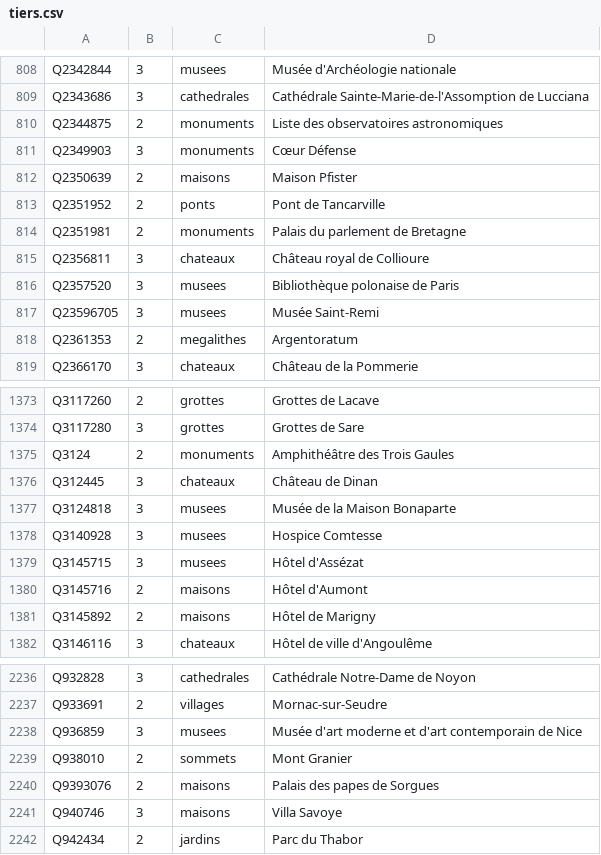
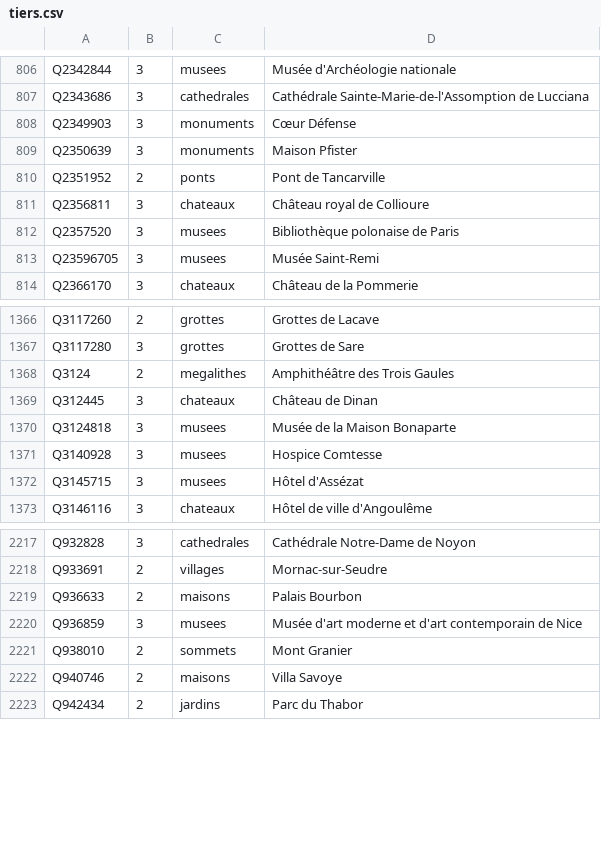
Before and after one commit to alexnr10/roam, a CSV file: pipeline/data/manual/tiers.csv, drawn as a sheet; only a part is shown, gaps mark what is left out; the diff covers the shown part only.

```diff
--- a/pipeline/data/manual/tiers.csv
+++ b/pipeline/data/manual/tiers.csv
@@ -809,7 +807,5 @@ Q2342844,3,musees,Musée d'Archéologie nationale
 Q2343686,3,cathedrales,Cathédrale Sainte-Marie-de-l'Assomption de Lucciana
-Q2344875,2,monuments,Liste des observatoires astronomiques
 Q2349903,3,monuments,Cœur Défense
-Q2350639,2,maisons,Maison Pfister
+Q2350639,3,monuments,Maison Pfister
 Q2351952,2,ponts,Pont de Tancarville
-Q2351981,2,monuments,Palais du parlement de Bretagne
 Q2356811,3,chateaux,Château royal de Collioure
@@ -817,3 +813,2 @@ Q2357520,3,musees,Bibliothèque polonaise de Paris
 Q23596705,3,musees,Musée Saint-Remi
-Q2361353,2,megalithes,Argentoratum
 Q2366170,3,chateaux,Château de la Pommerie
@@ -1374,3 +1367,3 @@ Q3117260,2,grottes,Grottes de Lacave
 Q3117280,3,grottes,Grottes de Sare
-Q3124,2,monuments,Amphithéâtre des Trois Gaules
+Q3124,2,megalithes,Amphithéâtre des Trois Gaules
 Q312445,3,chateaux,Château de Dinan
@@ -1379,4 +1372,2 @@ Q3140928,3,musees,Hospice Comtesse
 Q3145715,3,musees,Hôtel d'Assézat
-Q3145716,2,maisons,Hôtel d'Aumont
-Q3145892,2,maisons,Hôtel de Marigny
 Q3146116,3,chateaux,Hôtel de ville d'Angoulême
@@ -2237,6 +2218,6 @@ Q932828,3,cathedrales,Cathédrale Notre-Dame de Noyon
 Q933691,2,villages,Mornac-sur-Seudre
+Q936633,2,maisons,Palais Bourbon
 Q936859,3,musees,Musée d'art moderne et d'art contemporain de Nice
 Q938010,2,sommets,Mont Granier
-Q9393076,2,maisons,Palais des papes de Sorgues
-Q940746,3,maisons,Villa Savoye
+Q940746,2,maisons,Villa Savoye
 Q942434,2,jardins,Parc du Thabor
```
Also changed, not shown: 2 added rows, 17 removed rows and 42 edited cells elsewhere in this file, pipeline/data/manual/decisions.csv, pipeline/data/manual/themes.csv, 1 other file.
